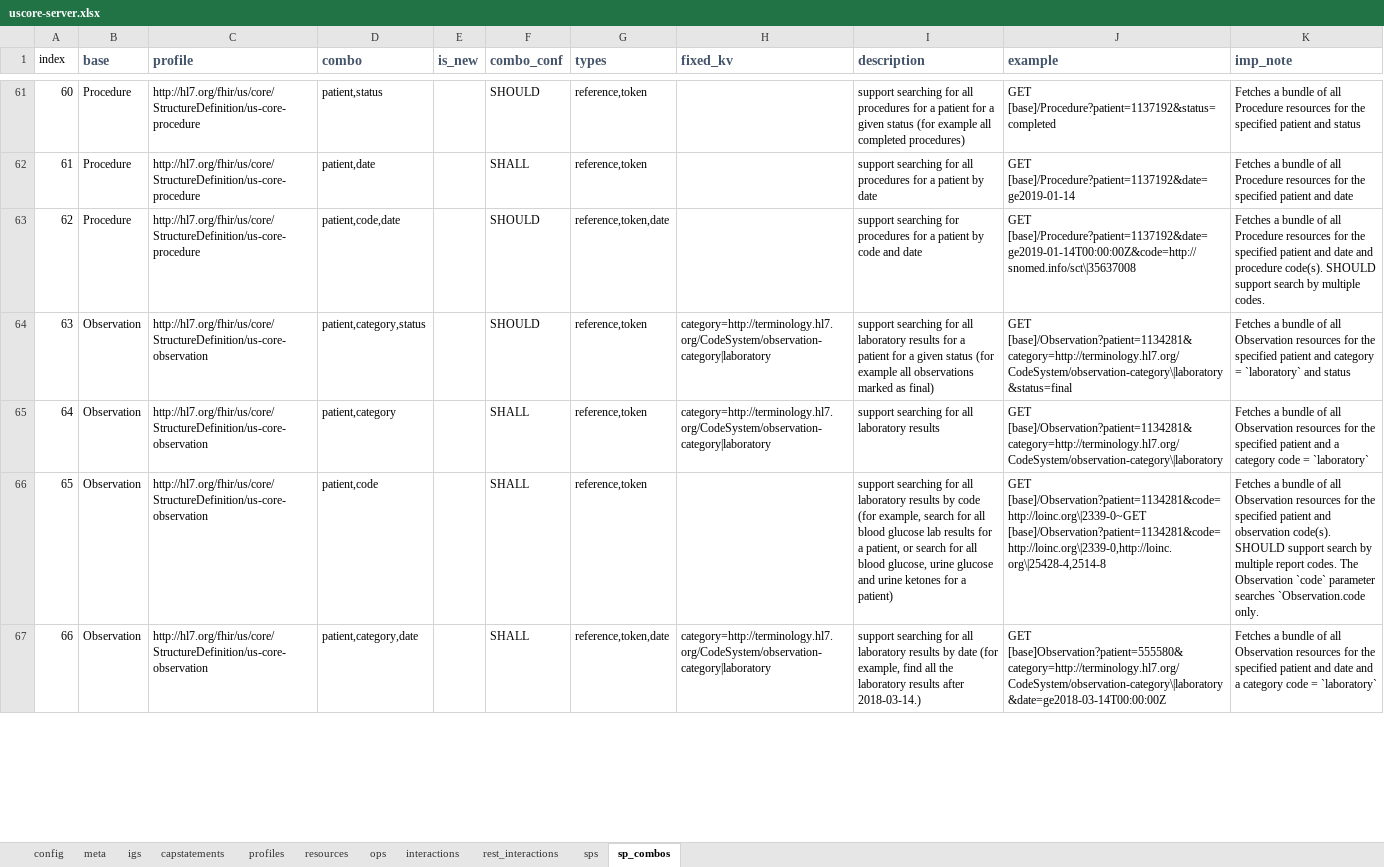
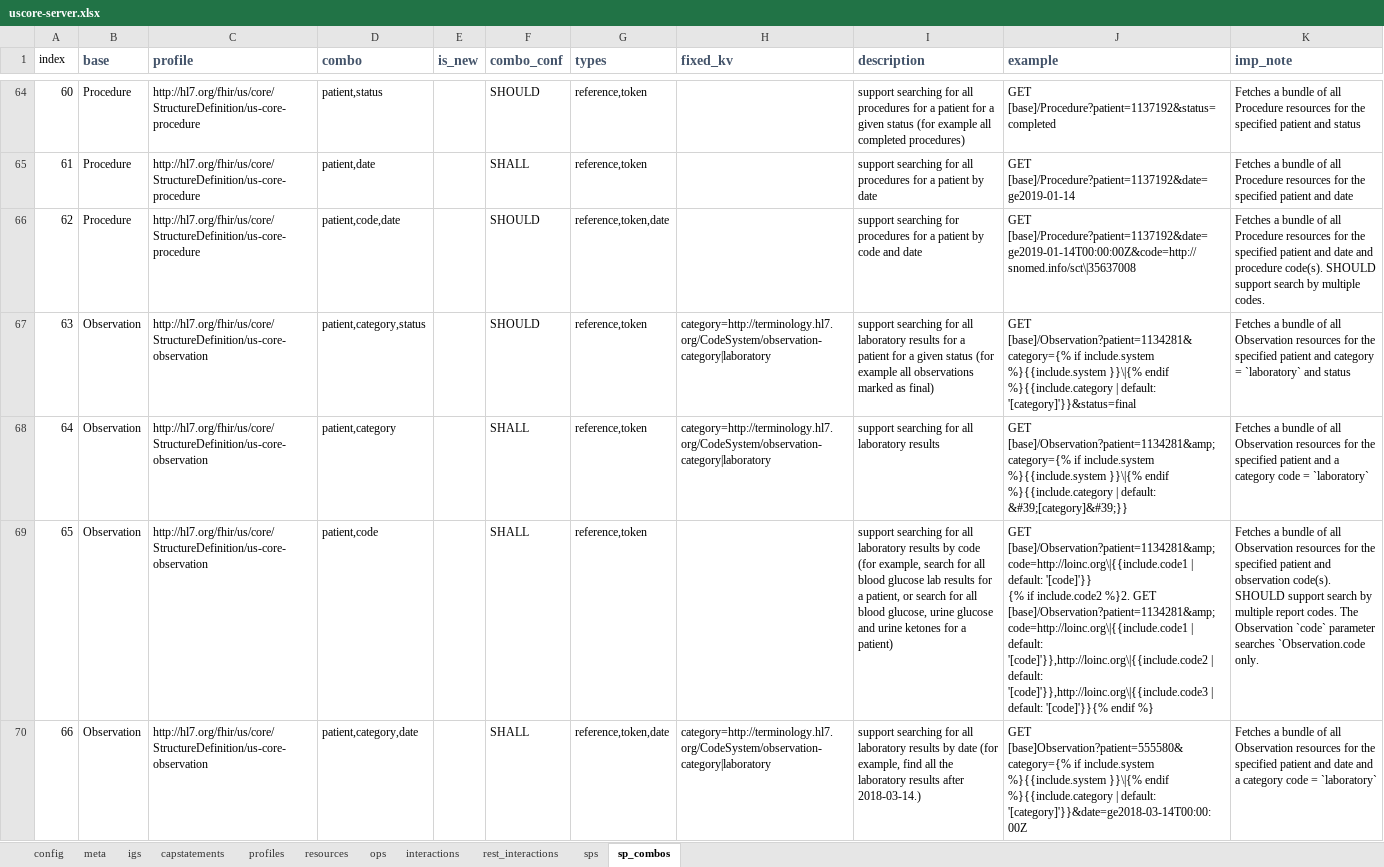
Before and after one commit to HL7/US-Core, an Excel workbook: input/resources_spreadsheets/uscore-server.xlsx, sheet sp_combos, drawn as a sheet; only a part is shown, gaps mark what is left out; values as stored, in another font and other column widths than the file's, no borders; conditional formats not drawn; addresses are those after the commit; ↵ is a line break in a cell; the diff covers the shown part only; the diff names each change by its address in the sheet, - before the commit and + after, or states it on an @@ line.

```diff
--- a/input/resources_spreadsheets/uscore-server.xlsx (sheet sp_combos)
+++ b/input/resources_spreadsheets/uscore-server.xlsx (sheet sp_combos)
-J67 (example): GET [base]/Observation?patient=1134281&category=http://terminology.hl7.org/CodeSystem/observation-category\|laboratory&status=final
+J67 (example): GET [base]/Observation?patient=1134281&category={% if include.system %}{{include.system }}\|{% endif %}{{include.category | default: '[category]'}}&status=final
-J68 (example): GET [base]/Observation?patient=1134281&category=http://terminology.hl7.org/CodeSystem/observation-category\|laboratory
+J68 (example): GET [base]/Observation?patient=1134281&amp;category={% if include.system %}{{include.system }}\|{% endif %}{{include.category | default: &#39;[category]&#39;}}
-J69 (example): GET [base]/Observation?patient=1134281&code=http://loinc.org\|2339-0~GET [base]/Observation?patient=1134281&code=http://loinc.org\|2339-0,http://loinc.org\|25428-4,2514-8
+J69 (example): GET [base]/Observation?patient=1134281&amp;code=http://loinc.org\|{{include.code1 | default: '[code]'}} ↵ {% if include.code2 %}2. GET [base]/Observation?patient=1134281&amp;code=http://loinc.org\|{{include.code1 | default: '[code]'}},http://loinc.org\|{{include.code2 | default: '[code]'}},http://loinc.org\|{{include.code3 | default: '[code]'}}{% endif %}
-J70 (example): GET [base]Observation?patient=555580&category=http://terminology.hl7.org/CodeSystem/observation-category\|laboratory&date=ge2018-03-14T00:00:00Z
+J70 (example): GET [base]Observation?patient=555580&category={% if include.system %}{{include.system }}\|{% endif %}{{include.category | default: '[category]'}}&date=ge2018-03-14T00:00:00Z
```
Also changed, not shown: 4 added rows, 1 removed row and 3 edited cells elsewhere in this sheet, sheet sps, formulas that keep their value.
